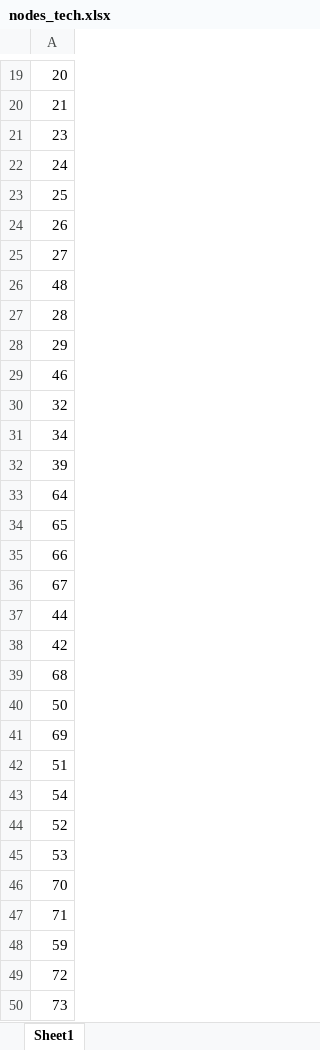
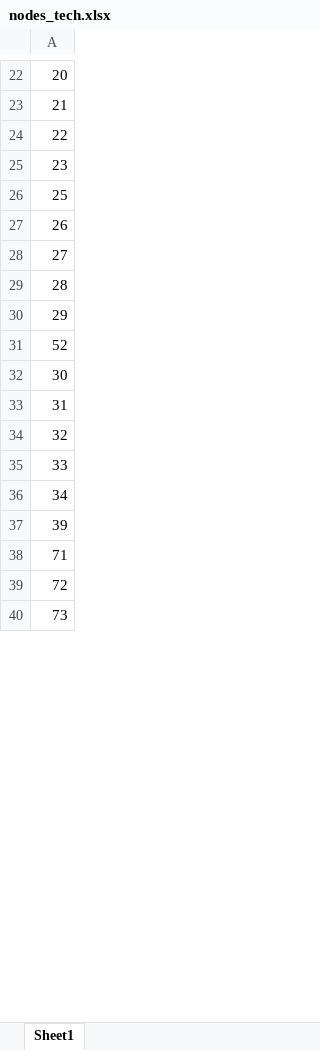
Before and after one commit to ManagementSystemsIntl/methods-corner, an Excel workbook: network_analysis_sandbox/data/nodes_tech.xlsx, sheet Sheet1, drawn as a sheet; only a part is shown, gaps mark what is left out; values as stored, in another font and other column widths than the file's, no borders; removed rows and columns are numbered as before the commit, all else as after; the diff covers the shown part only; the diff names each change by its address in the sheet, - before the commit and + after, or states it on an @@ line.

```diff
--- a/network_analysis_sandbox/data/nodes_tech.xlsx (sheet Sheet1)
+++ b/network_analysis_sandbox/data/nodes_tech.xlsx (sheet Sheet1)
+row 24: 22
-row 22: 24
-row 26: 48
+row 42: 48
-row 44: 52
+row 31: 52
-A32: 46
+A32: 30
+row 33: 31
+row 35: 33
-row 33: 64
+row 60: 64
-row 34: 65
-row 35: 66
-row 36: 67
+row 7: 67
-row 37: 44
+row 13: 44
-row 38: 42
-row 39: 68
+row 10: 68
-row 40: 50
+row 45: 50
-row 41: 69
+row 12: 69
-row 42: 51
+row 48: 51
-row 43: 54
+row 50: 54
-row 45: 53
-row 46: 70
-row 48: 59
```
Also changed, not shown: 16 added rows, 2 removed rows, 3 moved rows and 3 edited cells elsewhere in this sheet, network_analysis_sandbox/data/edges_mentor.xlsx, network_analysis_sandbox/data/edges_tech.xlsx, 14 other files.
